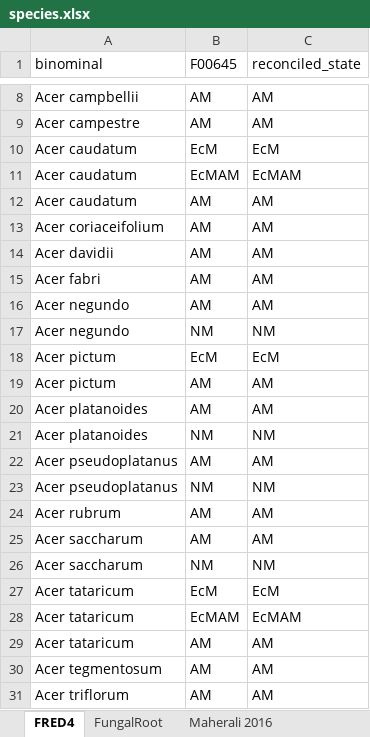
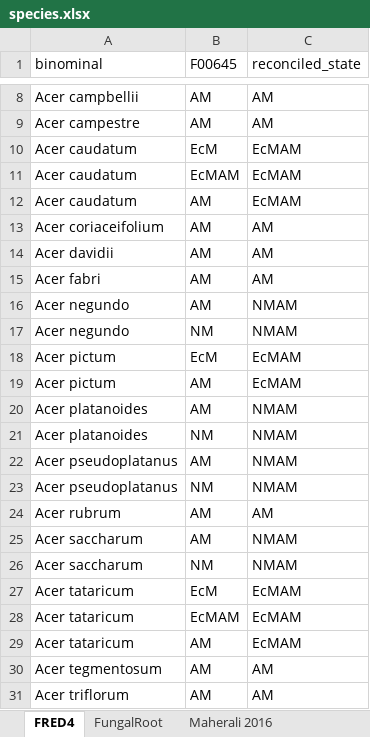
Before and after one commit to anoban/wsu, an Excel workbook: data/chapter2/FRED/subsets/species.xlsx, sheet FRED4, drawn as a sheet; only a part is shown, gaps mark what is left out; values as stored, in another font and other column widths than the file's, no borders; conditional formats and table styles not drawn; the diff names each change by its address in the sheet, - before the commit and + after, or states it on an @@ line.

Commit message:
modified:   data/chapter2/FRED/subsets/species.xlsx

```diff
--- a/data/chapter2/FRED/subsets/species.xlsx (sheet FRED4)
+++ b/data/chapter2/FRED/subsets/species.xlsx (sheet FRED4)
-C10 (reconciled_state): EcM
+C10 (reconciled_state): EcMAM
-C12 (reconciled_state): AM
+C12 (reconciled_state): EcMAM
-C16 (reconciled_state): AM
+C16 (reconciled_state): NMAM
-C17 (reconciled_state): NM
+C17 (reconciled_state): NMAM
-C18 (reconciled_state): EcM
+C18 (reconciled_state): EcMAM
-C19 (reconciled_state): AM
+C19 (reconciled_state): EcMAM
-C20 (reconciled_state): AM
+C20 (reconciled_state): NMAM
-C21 (reconciled_state): NM
+C21 (reconciled_state): NMAM
-C22 (reconciled_state): AM
+C22 (reconciled_state): NMAM
-C23 (reconciled_state): NM
+C23 (reconciled_state): NMAM
-C25 (reconciled_state): AM
+C25 (reconciled_state): NMAM
-C26 (reconciled_state): NM
+C26 (reconciled_state): NMAM
-C27 (reconciled_state): EcM
+C27 (reconciled_state): EcMAM
-C29 (reconciled_state): AM
+C29 (reconciled_state): EcMAM
```
Also changed, not shown: sheet FungalRoot, other sheet tabs.
